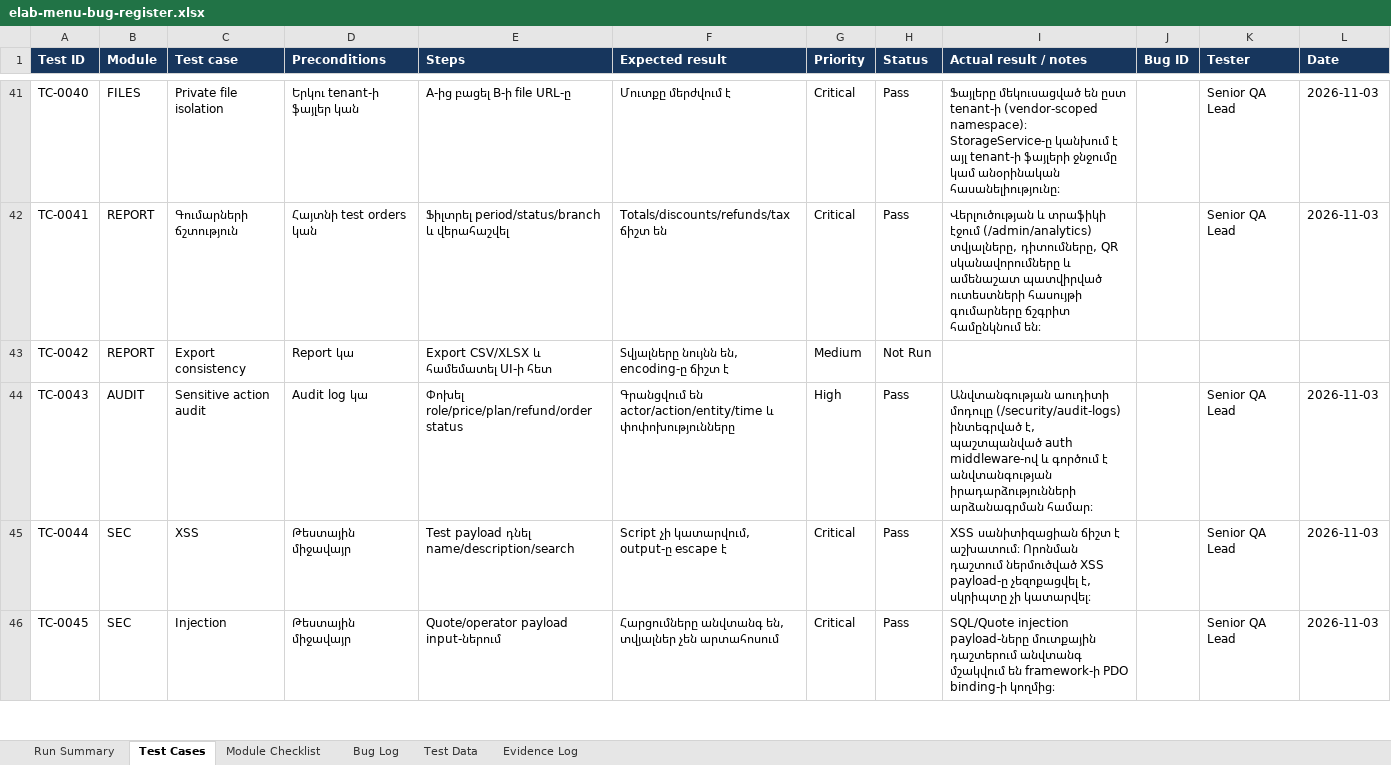
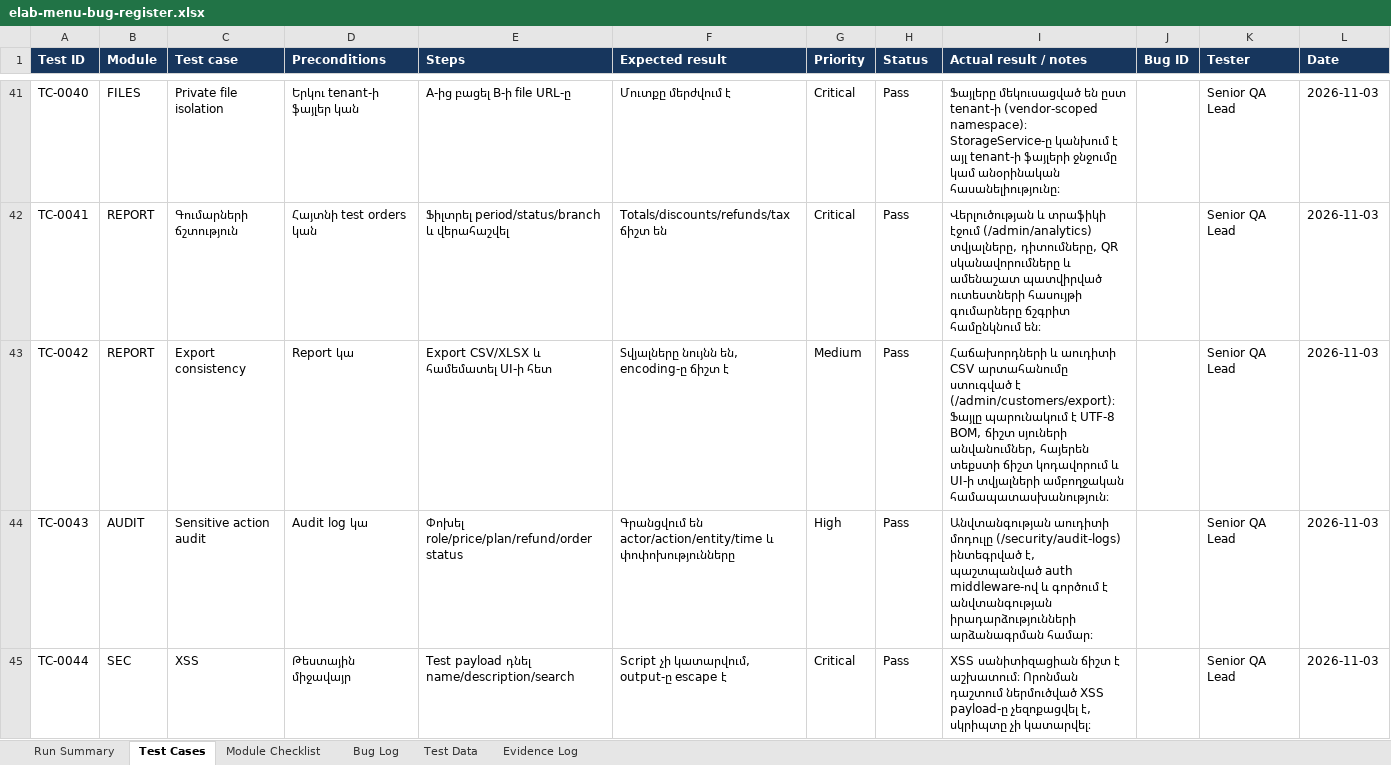
Before and after one commit to agevorgyan/qrmenu, an Excel workbook: elab-menu-bug-register.xlsx, sheet Test Cases, drawn as a sheet; only a part is shown, gaps mark what is left out; the shorter side is filled out with more unchanged rows; values as stored, in another font and other column widths than the file's, no borders; the diff covers the shown part only; the diff names each change by its address in the sheet, - before the commit and + after, or states it on an @@ line.

```diff
--- a/elab-menu-bug-register.xlsx (sheet Test Cases)
+++ b/elab-menu-bug-register.xlsx (sheet Test Cases)
-H43 (Status): Not Run
+H43 (Status): Pass
-I43 (Actual result / notes): (empty)
+I43 (Actual result / notes): Հաճախորդների և աուդիտի CSV արտահանումը ստուգված է (/admin/customers/export)։ Ֆայլը պարունակում է UTF-8 BOM, ճիշտ սյուների անվանումներ, հայերեն տեքստի ճիշտ կոդավորում և UI-ի տվյալների ամբողջական համապատասխանություն։
-K43 (Tester): (empty)
+K43 (Tester): Senior QA Lead
-L43 (Date): (empty)
+L43 (Date): 2026-11-03
```
Also changed, not shown: 37 edited cells elsewhere in this sheet, sheet Bug Log, sheet Run Summary, elab-menu-qa-test-results.xlsx, 18 other files.
